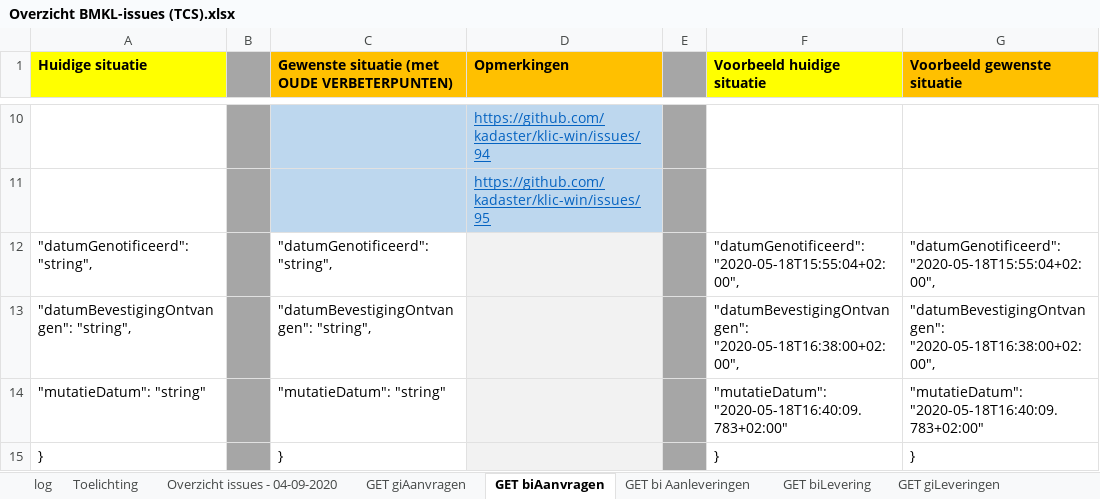
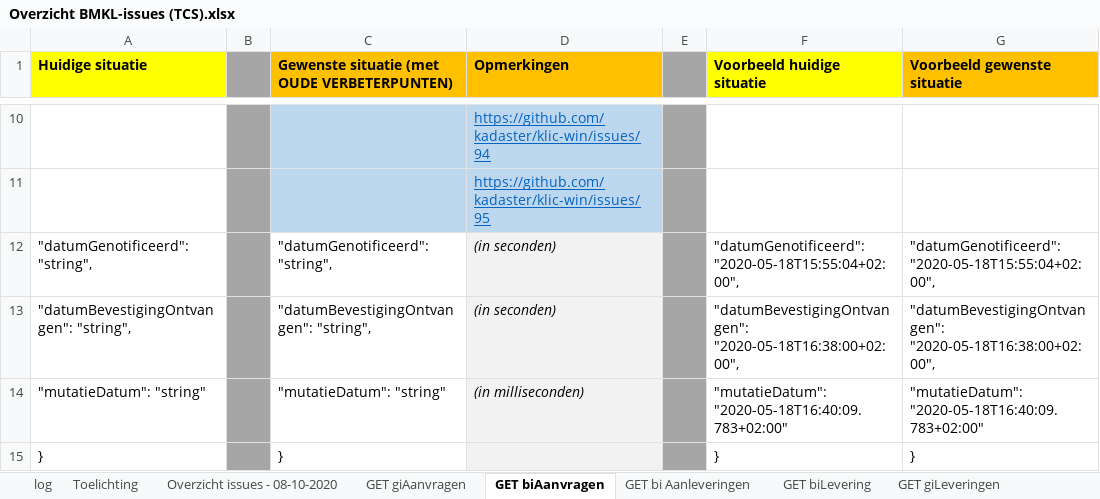
Before and after one commit to kadaster/klic-win, an Excel workbook: Beheren standaarden KLIC/Overzicht BMKL-issues (TCS).xlsx, sheet GET biAanvragen, drawn as a sheet; only a part is shown, gaps mark what is left out; values as stored, in another font and other column widths than the file's, no borders; the diff names each change by its address in the sheet, - before the commit and + after, or states it on an @@ line.

```diff
--- a/Beheren standaarden KLIC/Overzicht BMKL-issues (TCS).xlsx (sheet GET biAanvragen)
+++ b/Beheren standaarden KLIC/Overzicht BMKL-issues (TCS).xlsx (sheet GET biAanvragen)
-sheet tab: Overzicht issues - 04-09-2020
+sheet tab: Overzicht issues - 08-10-2020
-D12:D13 (Opmerkingen): (empty)
+D12:D13 (Opmerkingen): (in seconden)
-D14 (Opmerkingen): (empty)
+D14 (Opmerkingen): (in milliseconden)
```
Also changed, not shown: sheet Overzicht issues - 08-10-2020, sheet GET organisaties, sheet GET bi Aanleveringen, sheet GET Aanleveringen, sheet GET giAanvragen, sheet GET giLeveringen, 2 more sheets, 2 other files.
